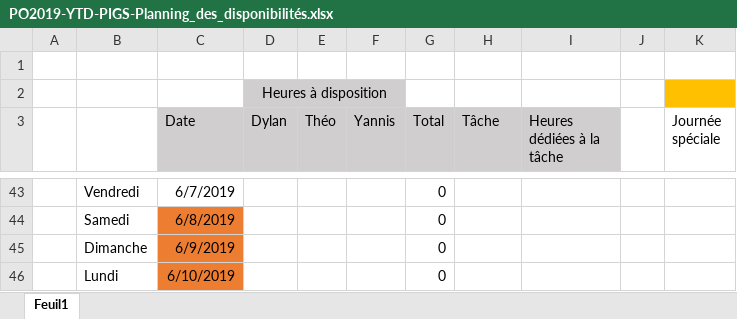
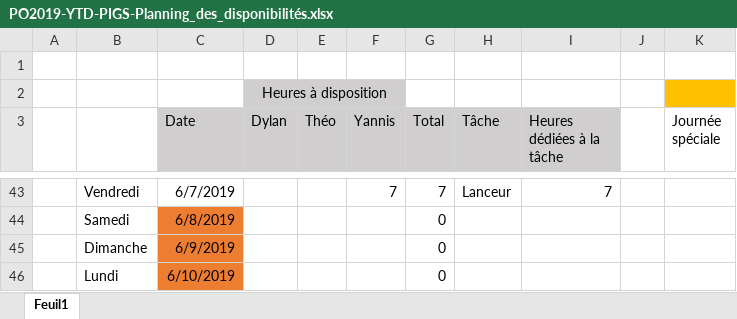
Before and after one commit to charyan/2019-PO-PIGS, an Excel workbook: doc/Document de présentation/PO2019-YTD-PIGS-Planning_des_disponibilités.xlsx, sheet Feuil1, drawn as a sheet; only a part is shown, gaps mark what is left out; values as stored, in another font and other column widths than the file's, no borders; the diff covers the shown part only; the diff names each change by its address in the sheet, - before the commit and + after, or states it on an @@ line.

```diff
--- a/doc/Document de présentation/PO2019-YTD-PIGS-Planning_des_disponibilités.xlsx (sheet Feuil1)
+++ b/doc/Document de présentation/PO2019-YTD-PIGS-Planning_des_disponibilités.xlsx (sheet Feuil1)
-F43 (Yannis): (empty)
+F43 (Yannis): 7
-G43 (Total): 0
+G43 (Total): 7
-H43 (Tâche): (empty)
+H43 (Tâche): Lanceur
-I43 (Heures dédiées à la tâche): (empty)
+I43 (Heures dédiées à la tâche): 7
```
Also changed, not shown: 67 edited cells elsewhere in this sheet, 1 other file.
